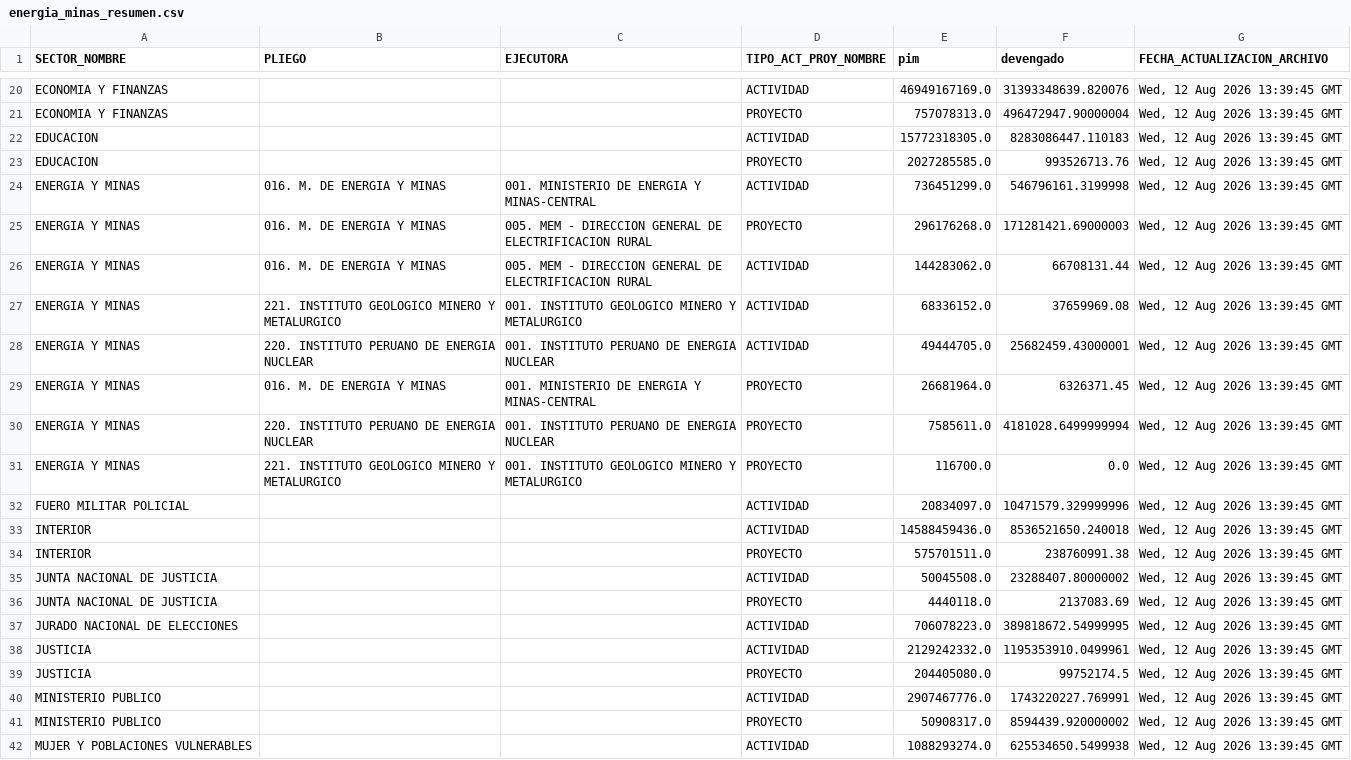
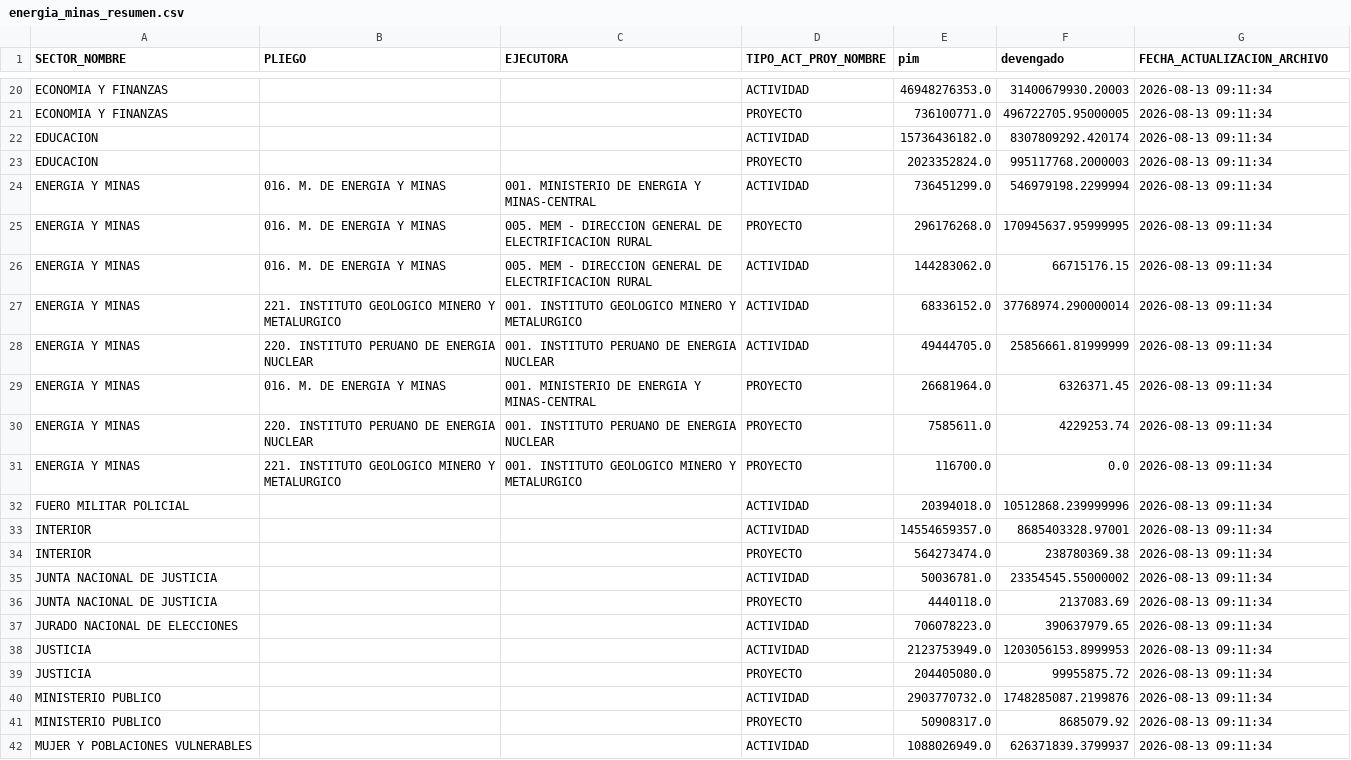
Before and after one commit to WaaRyuk/mef-gasto-diario-minem, a CSV file: output/energia_minas_resumen.csv, drawn as a sheet; only a part is shown, gaps mark what is left out; the diff covers the shown part only; the diff names each change by its address in the sheet, - before the commit and + after, or states it on an @@ line.

```diff
--- a/output/energia_minas_resumen.csv
+++ b/output/energia_minas_resumen.csv
-E20 (pim): 46949167169.0
+E20 (pim): 46948276353.0
-F20 (devengado): 31393348639.820076
+F20 (devengado): 31400679930.20003
-G20:G42 (FECHA_ACTUALIZACION_ARCHIVO): Wed, 12 Aug 2026 13:39:45 GMT
+G20:G42 (FECHA_ACTUALIZACION_ARCHIVO): 2026-08-13 09:11:34
-E21 (pim): 757078313.0
+E21 (pim): 736100771.0
-F21 (devengado): 496472947.90000004
+F21 (devengado): 496722705.95000005
-E22 (pim): 15772318305.0
+E22 (pim): 15736436182.0
-F22 (devengado): 8283086447.110183
+F22 (devengado): 8307809292.420174
-E23 (pim): 2027285585.0
+E23 (pim): 2023352824.0
-F23 (devengado): 993526713.76
+F23 (devengado): 995117768.2000003
-F24 (devengado): 546796161.3199998
+F24 (devengado): 546979198.2299994
-F25 (devengado): 171281421.69000003
+F25 (devengado): 170945637.95999995
-F26 (devengado): 66708131.44
+F26 (devengado): 66715176.15
-F27 (devengado): 37659969.08
+F27 (devengado): 37768974.290000014
-F28 (devengado): 25682459.43000001
+F28 (devengado): 25856661.81999999
-F30 (devengado): 4181028.6499999994
+F30 (devengado): 4229253.74
-E32 (pim): 20834097.0
+E32 (pim): 20394018.0
-F32 (devengado): 10471579.329999996
+F32 (devengado): 10512868.239999996
-E33 (pim): 14588459436.0
+E33 (pim): 14554659357.0
-F33 (devengado): 8536521650.240018
+F33 (devengado): 8685403328.97001
-E34 (pim): 575701511.0
+E34 (pim): 564273474.0
-F34 (devengado): 238760991.38
+F34 (devengado): 238780369.38
-E35 (pim): 50045508.0
+E35 (pim): 50036781.0
-F35 (devengado): 23288407.80000002
+F35 (devengado): 23354545.55000002
-F37 (devengado): 389818672.54999995
+F37 (devengado): 390637979.65
-E38 (pim): 2129242332.0
+E38 (pim): 2123753949.0
-F38 (devengado): 1195353910.0499961
+F38 (devengado): 1203056153.8999953
-F39 (devengado): 99752174.5
+F39 (devengado): 99955875.72
-E40 (pim): 2907467776.0
+E40 (pim): 2903770732.0
-F40 (devengado): 1743220227.769991
+F40 (devengado): 1748285087.2199876
-F41 (devengado): 8594439.920000002
+F41 (devengado): 8685079.92
-E42 (pim): 1088293274.0
+E42 (pim): 1088026949.0
-F42 (devengado): 625534650.5499938
+F42 (devengado): 626371839.3799937
```
Also changed, not shown: 97 edited cells elsewhere in this file.
